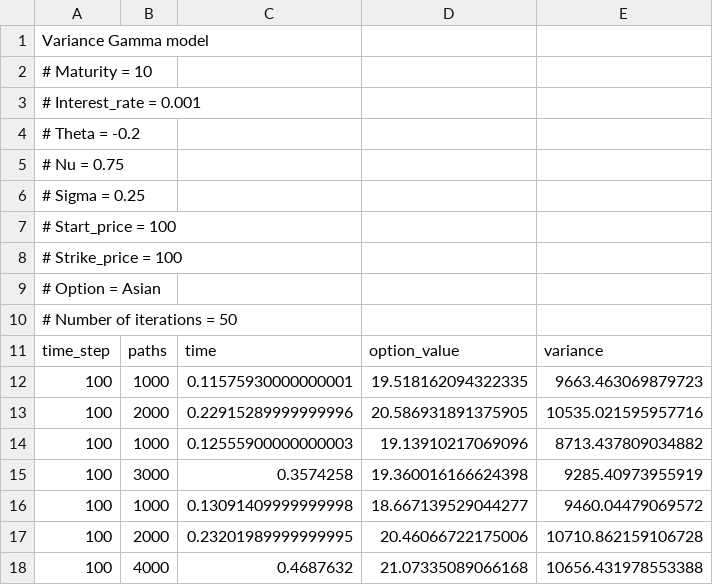
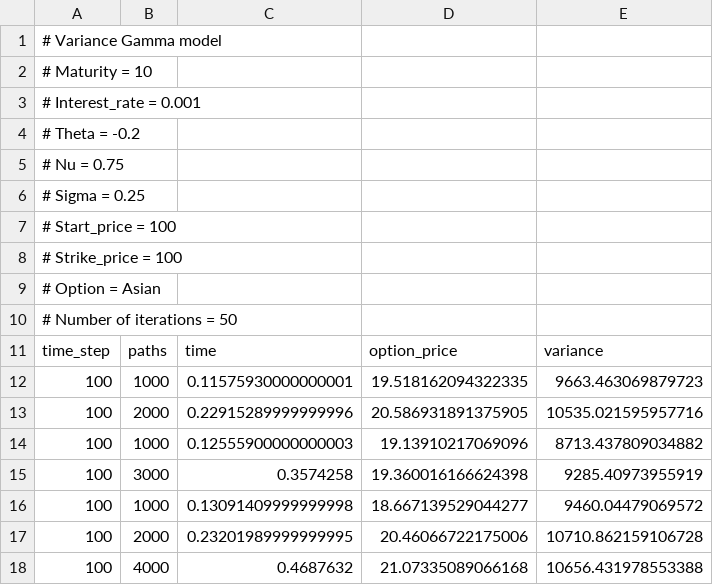
Before and after one commit to ysdgroot/Masterthesis, a CSV file: TestingEvaluationParametersSimulation/Test-steps and accuracy-VG-v2-Asian.csv, drawn as a sheet; only a part is shown.

```diff
--- a/TestingEvaluationParametersSimulation/Test-steps and accuracy-VG-v2-Asian.csv
+++ b/TestingEvaluationParametersSimulation/Test-steps and accuracy-VG-v2-Asian.csv
@@ -1,2 +1,2 @@
-Variance Gamma model
+# Variance Gamma model
 # Maturity = 10
@@ -10,3 +10,3 @@ Variance Gamma model
 # Number of iterations = 50
-time_step,paths,time,option_value,variance
+time_step,paths,time,option_price,variance
 100,1000,0.11575930000000001,19.518162094322335,9663.463069879723
```
Also changed, not shown: TestingEvaluationParametersSimulation/Test-steps and accuracy-VG-v1.csv, TestingEvaluationParametersSimulation/Test-steps and accuracy-VG-v3-Lookback.csv, 4 other files.
